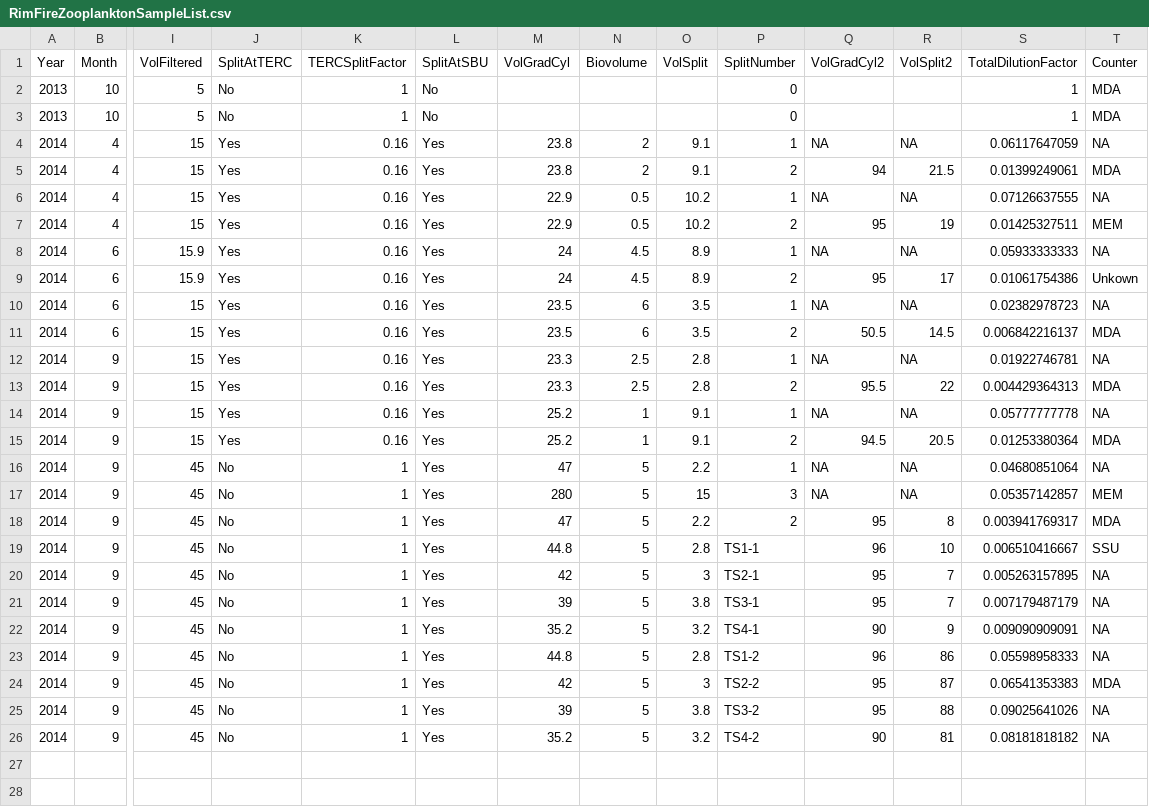
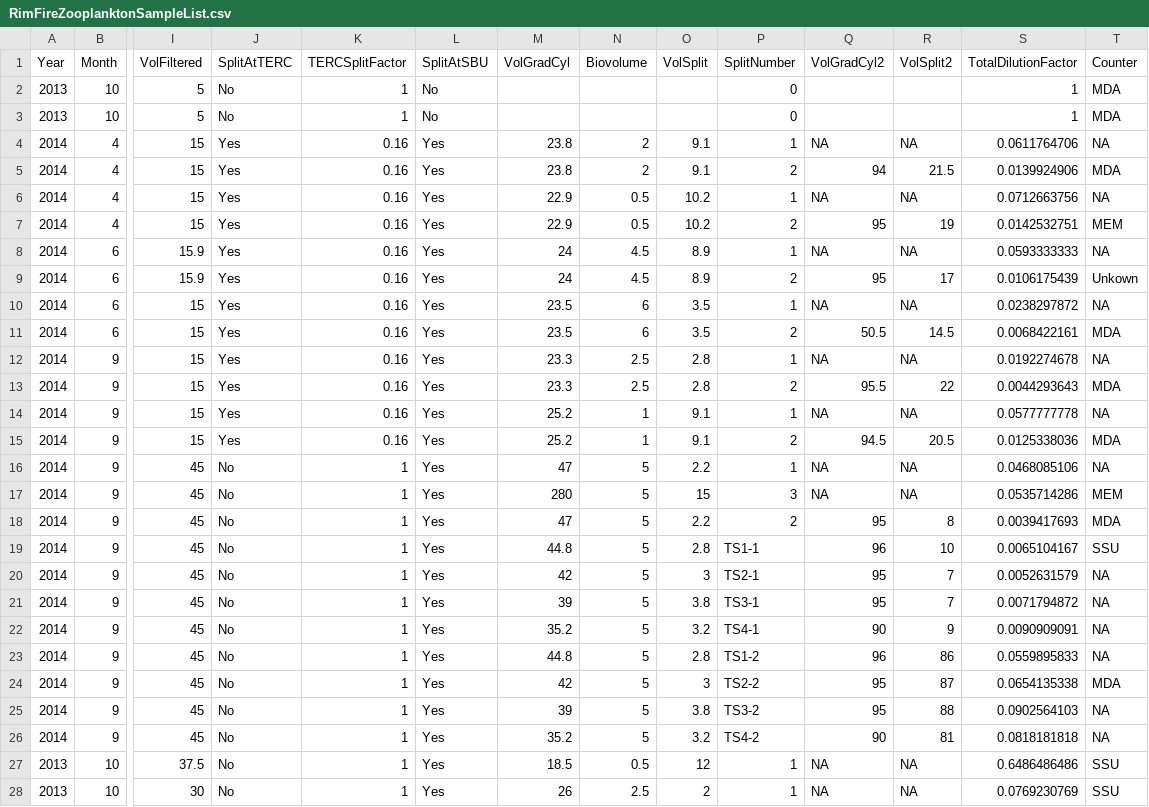
Before and after one commit to ElOceanografo/rimfire, a CSV file: analysis/nets/RimFireZooplanktonSampleList.csv, drawn as a sheet; only a part is shown, gaps mark what is left out; rows hold the shown columns only; the diff names each change by its address in the sheet, - before the commit and + after, or states it on an @@ line.

```diff
--- a/analysis/nets/RimFireZooplanktonSampleList.csv
+++ b/analysis/nets/RimFireZooplanktonSampleList.csv
-S4 (TotalDilutionFactor): 0.06117647059
+S4 (TotalDilutionFactor): 0.0611764706
-S5 (TotalDilutionFactor): 0.01399249061
+S5 (TotalDilutionFactor): 0.0139924906
-S6 (TotalDilutionFactor): 0.07126637555
+S6 (TotalDilutionFactor): 0.0712663756
-S7 (TotalDilutionFactor): 0.01425327511
+S7 (TotalDilutionFactor): 0.0142532751
-S8 (TotalDilutionFactor): 0.05933333333
+S8 (TotalDilutionFactor): 0.0593333333
-S9 (TotalDilutionFactor): 0.01061754386
+S9 (TotalDilutionFactor): 0.0106175439
-S10 (TotalDilutionFactor): 0.02382978723
+S10 (TotalDilutionFactor): 0.0238297872
-S11 (TotalDilutionFactor): 0.006842216137
+S11 (TotalDilutionFactor): 0.0068422161
-S12 (TotalDilutionFactor): 0.01922746781
+S12 (TotalDilutionFactor): 0.0192274678
-S13 (TotalDilutionFactor): 0.004429364313
+S13 (TotalDilutionFactor): 0.0044293643
-S14 (TotalDilutionFactor): 0.05777777778
+S14 (TotalDilutionFactor): 0.0577777778
-S15 (TotalDilutionFactor): 0.01253380364
+S15 (TotalDilutionFactor): 0.0125338036
-S16 (TotalDilutionFactor): 0.04680851064
+S16 (TotalDilutionFactor): 0.0468085106
-S17 (TotalDilutionFactor): 0.05357142857
+S17 (TotalDilutionFactor): 0.0535714286
-S18 (TotalDilutionFactor): 0.003941769317
+S18 (TotalDilutionFactor): 0.0039417693
-S19 (TotalDilutionFactor): 0.006510416667
+S19 (TotalDilutionFactor): 0.0065104167
-S20 (TotalDilutionFactor): 0.005263157895
+S20 (TotalDilutionFactor): 0.0052631579
-S21 (TotalDilutionFactor): 0.007179487179
+S21 (TotalDilutionFactor): 0.0071794872
-S22 (TotalDilutionFactor): 0.009090909091
+S22 (TotalDilutionFactor): 0.0090909091
-S23 (TotalDilutionFactor): 0.05598958333
+S23 (TotalDilutionFactor): 0.0559895833
-S24 (TotalDilutionFactor): 0.06541353383
+S24 (TotalDilutionFactor): 0.0654135338
-S25 (TotalDilutionFactor): 0.09025641026
+S25 (TotalDilutionFactor): 0.0902564103
-S26 (TotalDilutionFactor): 0.08181818182
+S26 (TotalDilutionFactor): 0.0818181818
+row 27: 2013 | 10 | 37.5 | No | 1 | Yes | 18.5 | 0.5 | 12 | 1 | NA | NA | 0.6486486486 | SSU
+row 28: 2013 | 10 | 30 | No | 1 | Yes | 26 | 2.5 | 2 | 1 | NA | NA | 0.0769230769 | SSU
```
Also changed, not shown: analysis/nets/RimFireZooplanktonCounts.csv, 1 other file.
